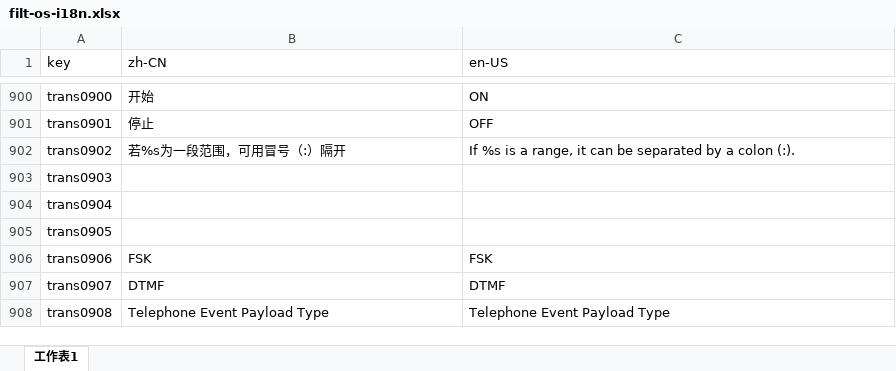
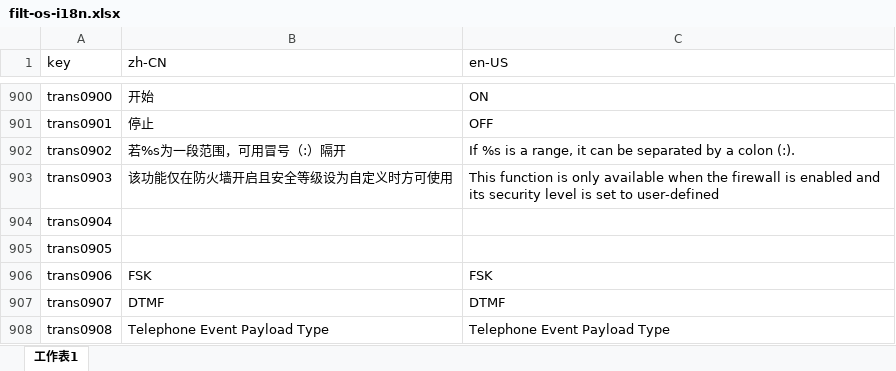
Before and after one commit to ytppp/fhtek-docs, an Excel workbook: filt-os-i18n.xlsx, sheet 工作表1, drawn as a sheet; only a part is shown, gaps mark what is left out; values as stored, in another font and other column widths than the file's, no borders; the diff names each change by its address in the sheet, - before the commit and + after, or states it on an @@ line.

```diff
--- a/filt-os-i18n.xlsx (sheet 工作表1)
+++ b/filt-os-i18n.xlsx (sheet 工作表1)
-B903 (zh-CN): (empty)
+B903 (zh-CN): 该功能仅在防火墙开启且安全等级设为自定义时方可使用
-C903 (en-US): (empty)
+C903 (en-US): This function is only available when the firewall is enabled and its security level is set to user-defined
```
Also changed, not shown: 2 other files.
